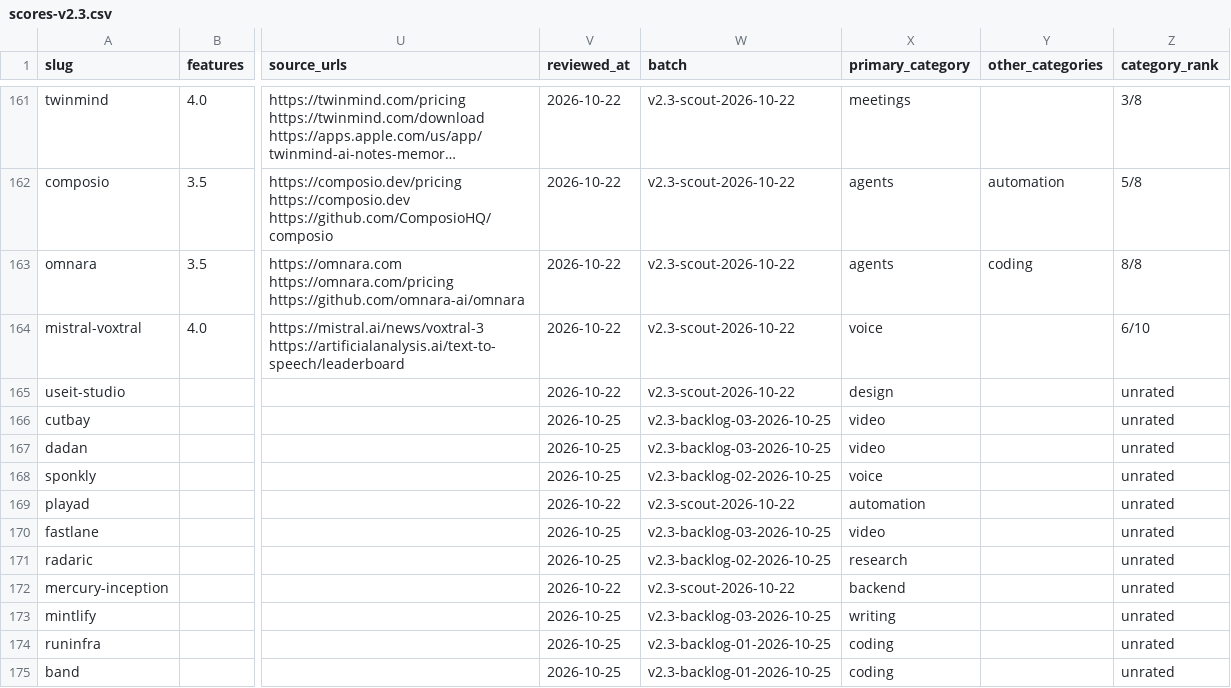
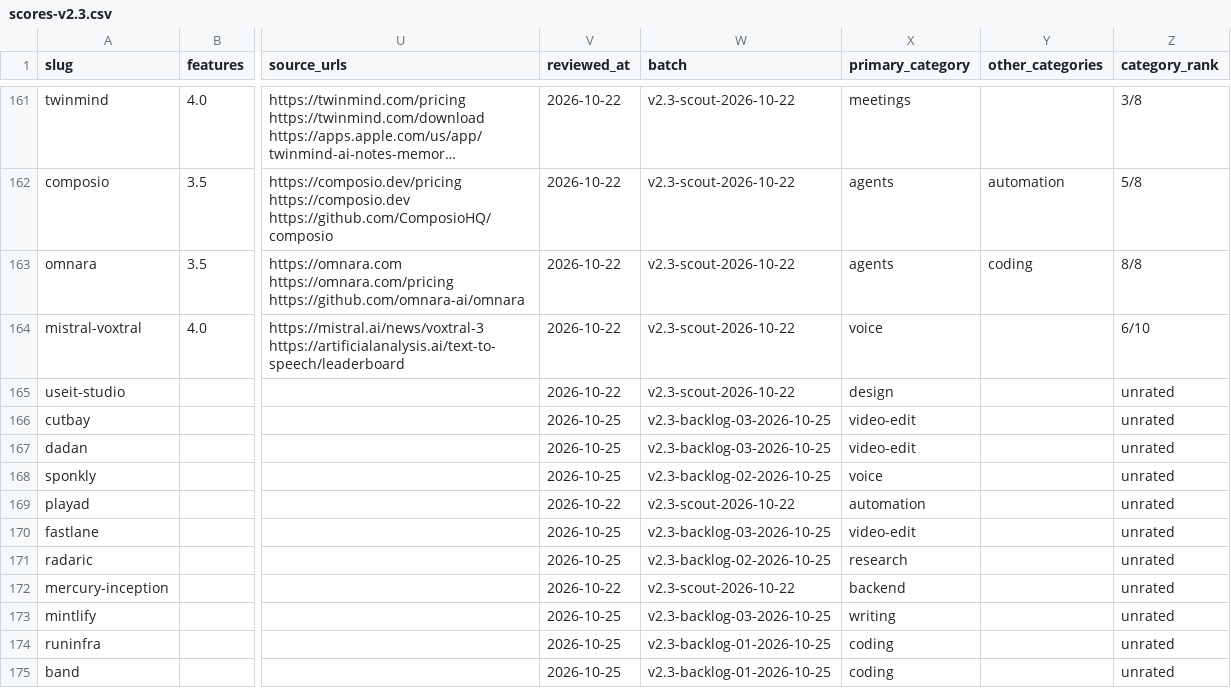
Before and after one commit to mputiyon1985/bestbotfor, a CSV file: src/data/scores-v2.3.csv, drawn as a sheet; only a part is shown, gaps mark what is left out; long unchanged cells end in …; the diff names each change by its address in the sheet, - before the commit and + after, or states it on an @@ line.

Commit message:
catalog: keep CutBay, Dadan and Fastlane score rows in video-edit (revert undocumented move to video; out of approved batch-03 scope)

```diff
--- a/src/data/scores-v2.3.csv
+++ b/src/data/scores-v2.3.csv
-X166:X167 (primary_category): video
+X166:X167 (primary_category): video-edit
-X170 (primary_category): video
+X170 (primary_category): video-edit
```
